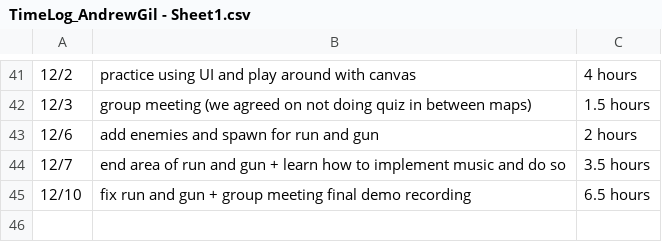
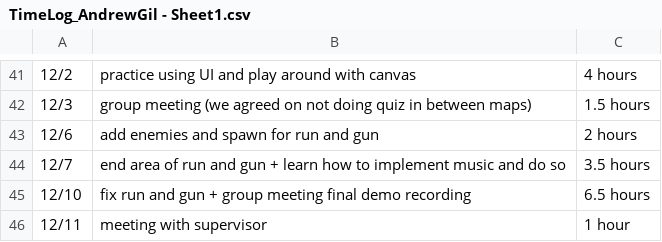
Before and after one commit to Kazuto1120/chocohippo, a CSV file: TimeLog_AndrewGil - Sheet1.csv, drawn as a sheet; only a part is shown, gaps mark what is left out; the diff names each change by its address in the sheet, - before the commit and + after, or states it on an @@ line.

Commit message:
Update TimeLog_AndrewGil - Sheet1.csv

```diff
--- a/TimeLog_AndrewGil - Sheet1.csv
+++ b/TimeLog_AndrewGil - Sheet1.csv
+row 46: 12/11 | meeting with supervisor | 1 hour
```
